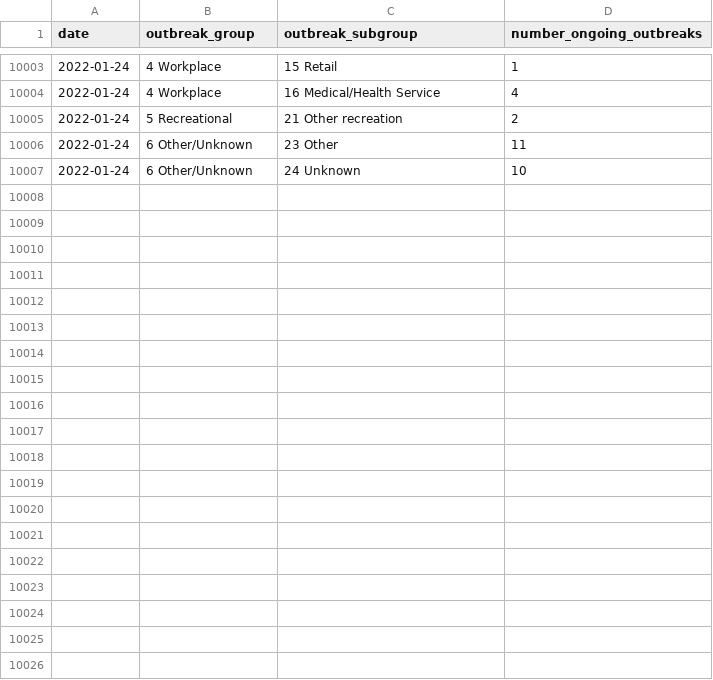
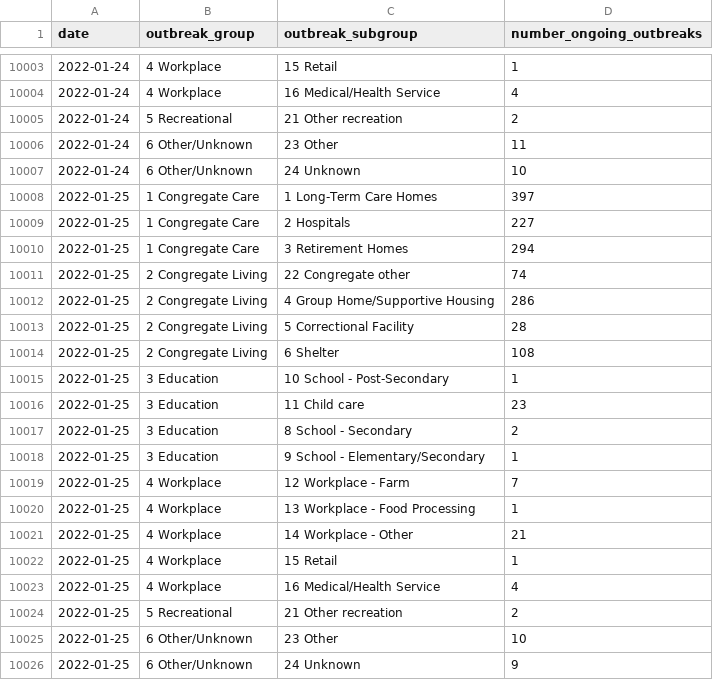
Before and after one commit to Copterz/coronavirus-hc-infobase-archive, a CSV file: ON__ongoing_outbreaks.csv, drawn as a sheet; only a part is shown, gaps mark what is left out.

```diff
--- a/ON__ongoing_outbreaks.csv
+++ b/ON__ongoing_outbreaks.csv
@@ -10007 +10007,20 @@ date,outbreak_group,outbreak_subgroup,number_ongoing_outbreaks
 2022-01-24,6 Other/Unknown,24 Unknown,10
+2022-01-25,1 Congregate Care,1 Long-Term Care Homes,397
+2022-01-25,1 Congregate Care,2 Hospitals,227
+2022-01-25,1 Congregate Care,3 Retirement Homes,294
+2022-01-25,2 Congregate Living,22 Congregate other,74
+2022-01-25,2 Congregate Living,4 Group Home/Supportive Housing,286
+2022-01-25,2 Congregate Living,5 Correctional Facility,28
+2022-01-25,2 Congregate Living,6 Shelter,108
+2022-01-25,3 Education,10 School - Post-Secondary,1
+2022-01-25,3 Education,11 Child care,23
+2022-01-25,3 Education,8 School - Secondary,2
+2022-01-25,3 Education,9 School - Elementary/Secondary,1
+2022-01-25,4 Workplace,12 Workplace - Farm,7
+2022-01-25,4 Workplace,13 Workplace - Food Processing,1
+2022-01-25,4 Workplace,14 Workplace - Other,21
+2022-01-25,4 Workplace,15 Retail,1
+2022-01-25,4 Workplace,16 Medical/Health Service,4
+2022-01-25,5 Recreational,21 Other recreation,2
+2022-01-25,6 Other/Unknown,23 Other,10
+2022-01-25,6 Other/Unknown,24 Unknown,9
```
Also changed, not shown: 2 other files.
